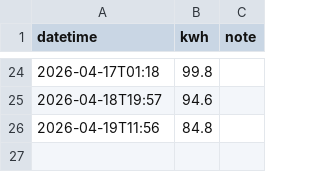
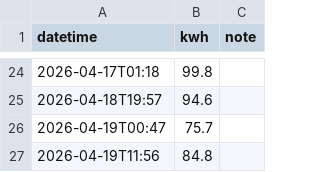
Before and after one commit to ChrisTheFish96/Electricity_Tracker, a CSV file: data.csv, drawn as a sheet; only a part is shown, gaps mark what is left out; the diff names each change by its address in the sheet, - before the commit and + after, or states it on an @@ line.

Commit message:
Update electricity data - 2026-04-19

```diff
--- a/data.csv
+++ b/data.csv
+row 26: 2026-04-19T00:47 | 75.7
```
